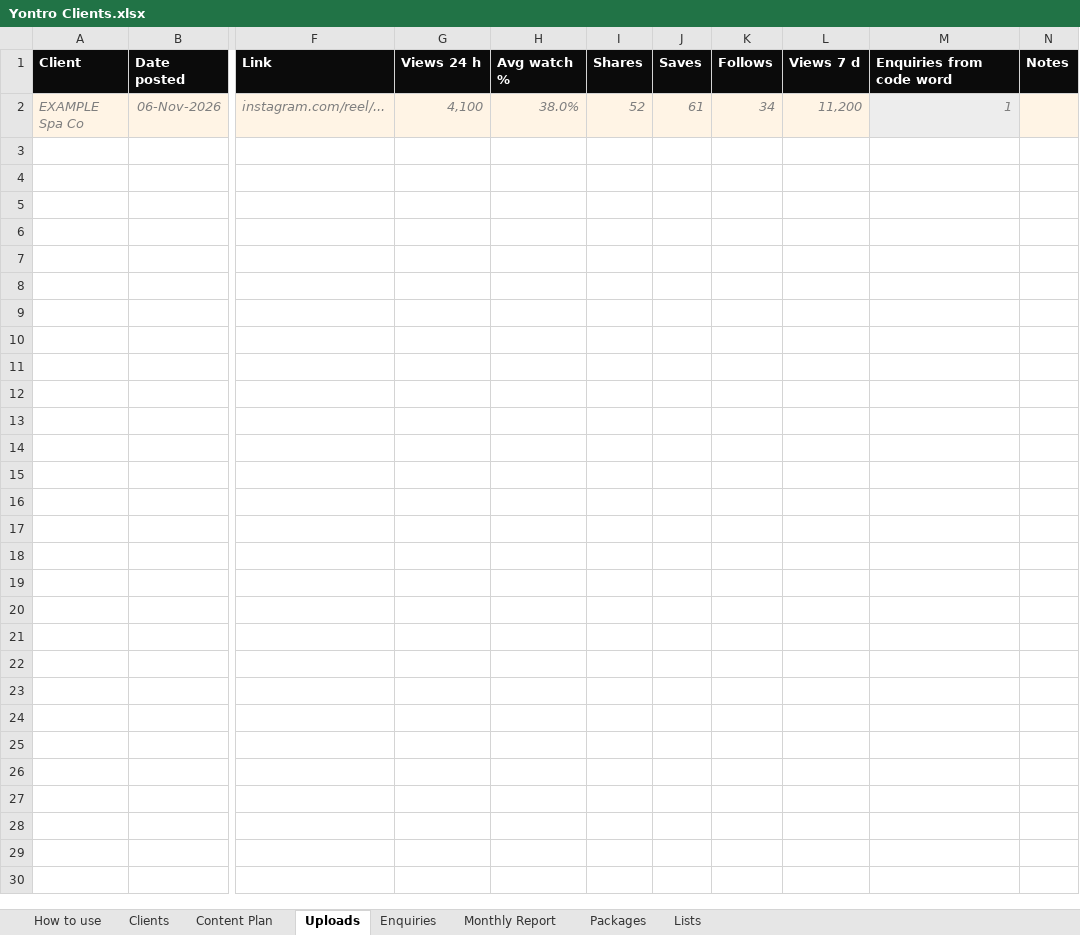
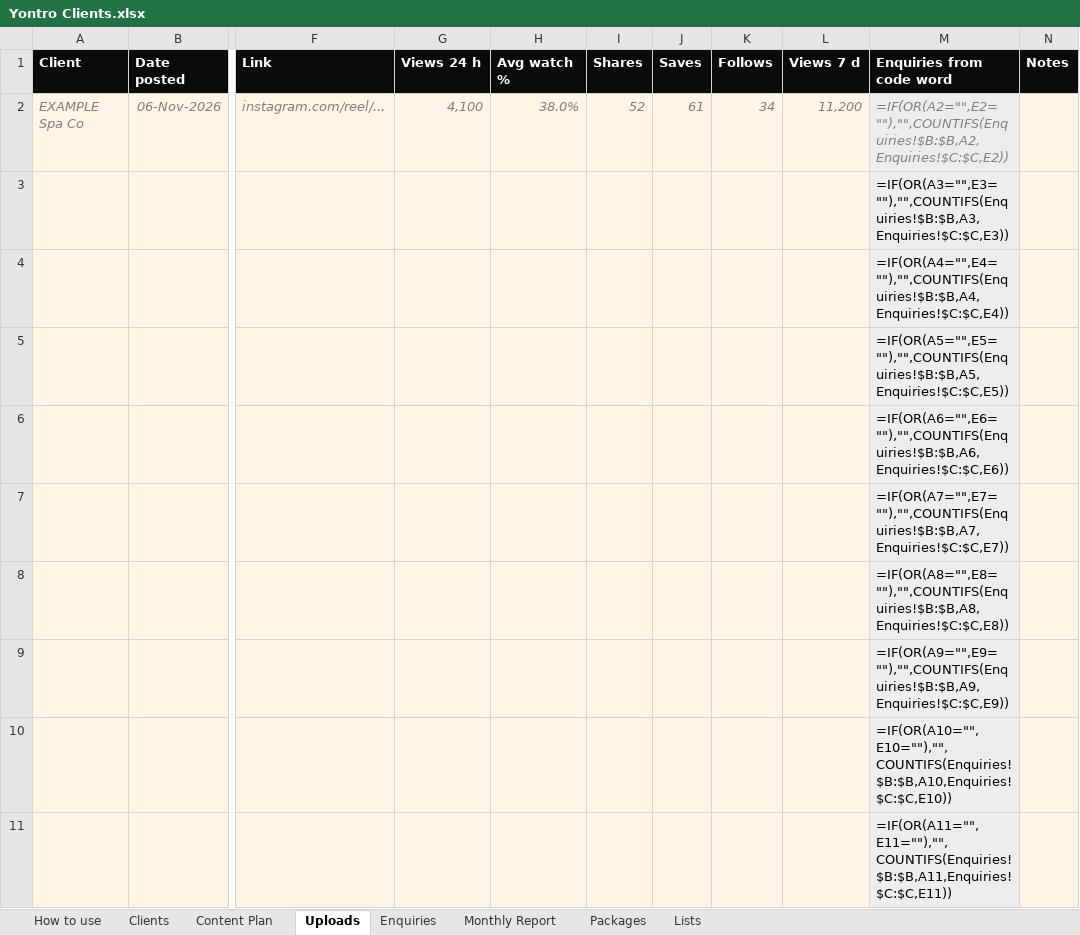
Before and after one commit to sahillchandan-collab/aura-reset-center, an Excel workbook: yontro-sheets/Yontro Clients.xlsx, sheet Uploads, drawn as a sheet; only a part is shown, gaps mark what is left out; values as stored, in another font and other column widths than the file's, no borders; formulas without a stored value are shown as written; charts and pictures not drawn; rows hold the shown columns only; the diff covers the shown part only; the diff names each change by its address in the sheet, - before the commit and + after, or states it on an @@ line.

```diff
--- a/yontro-sheets/Yontro Clients.xlsx (sheet Uploads)
+++ b/yontro-sheets/Yontro Clients.xlsx (sheet Uploads)
-M2 (Enquiries from code word): 1
+M2 (Enquiries from code word): =IF(OR(A2="",E2=""),"",COUNTIFS(Enquiries!$B:$B,A2,Enquiries!$C:$C,E2))
+row 3:  |  |  |  |  |  |  |  |  | =IF(OR(A3="",E3=""),"",COUNTIFS(Enquiries!$B:$B,A3,Enquiries!$C:$C,E3))
+row 4:  |  |  |  |  |  |  |  |  | =IF(OR(A4="",E4=""),"",COUNTIFS(Enquiries!$B:$B,A4,Enquiries!$C:$C,E4))
+row 5:  |  |  |  |  |  |  |  |  | =IF(OR(A5="",E5=""),"",COUNTIFS(Enquiries!$B:$B,A5,Enquiries!$C:$C,E5))
+row 6:  |  |  |  |  |  |  |  |  | =IF(OR(A6="",E6=""),"",COUNTIFS(Enquiries!$B:$B,A6,Enquiries!$C:$C,E6))
+row 7:  |  |  |  |  |  |  |  |  | =IF(OR(A7="",E7=""),"",COUNTIFS(Enquiries!$B:$B,A7,Enquiries!$C:$C,E7))
+row 8:  |  |  |  |  |  |  |  |  | =IF(OR(A8="",E8=""),"",COUNTIFS(Enquiries!$B:$B,A8,Enquiries!$C:$C,E8))
+row 9:  |  |  |  |  |  |  |  |  | =IF(OR(A9="",E9=""),"",COUNTIFS(Enquiries!$B:$B,A9,Enquiries!$C:$C,E9))
+row 10:  |  |  |  |  |  |  |  |  | =IF(OR(A10="",E10=""),"",COUNTIFS(Enquiries!$B:$B,A10,Enquiries!$C:$C,E10))
+row 11:  |  |  |  |  |  |  |  |  | =IF(OR(A11="",E11=""),"",COUNTIFS(Enquiries!$B:$B,A11,Enquiries!$C:$C,E11))
```
Also changed, not shown: 390 added rows elsewhere in this sheet, sheet Monthly Report, sheet Clients, charts or pictures, yontro-sheets/Yontro Content & Uploads.xlsx, 34 other files.
